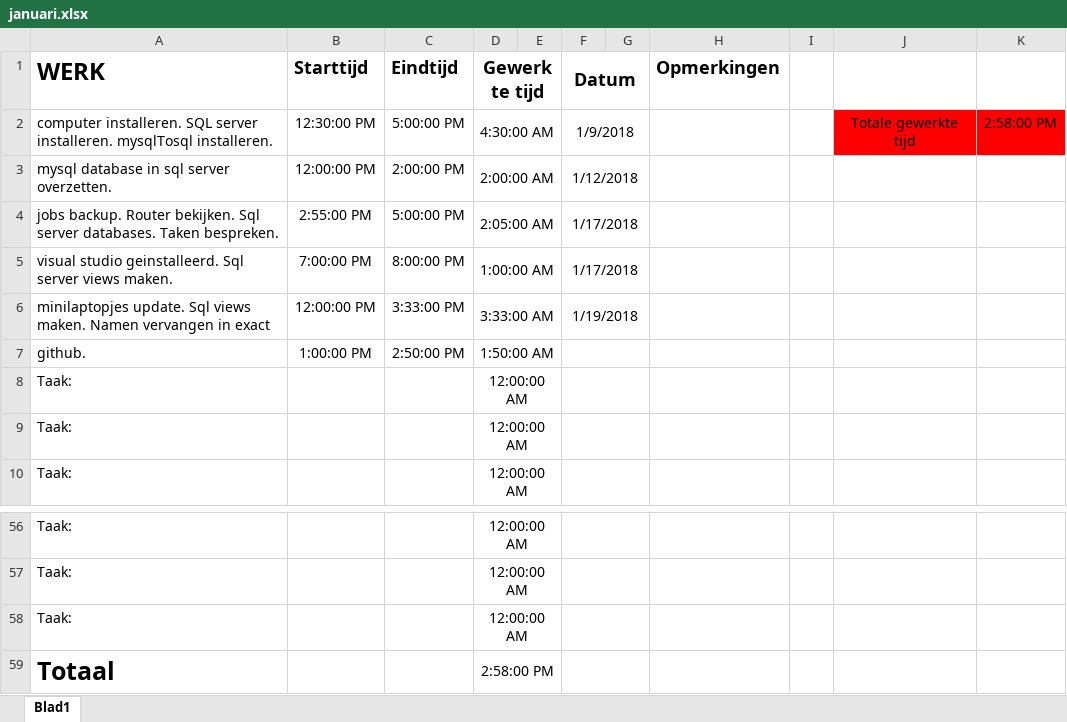
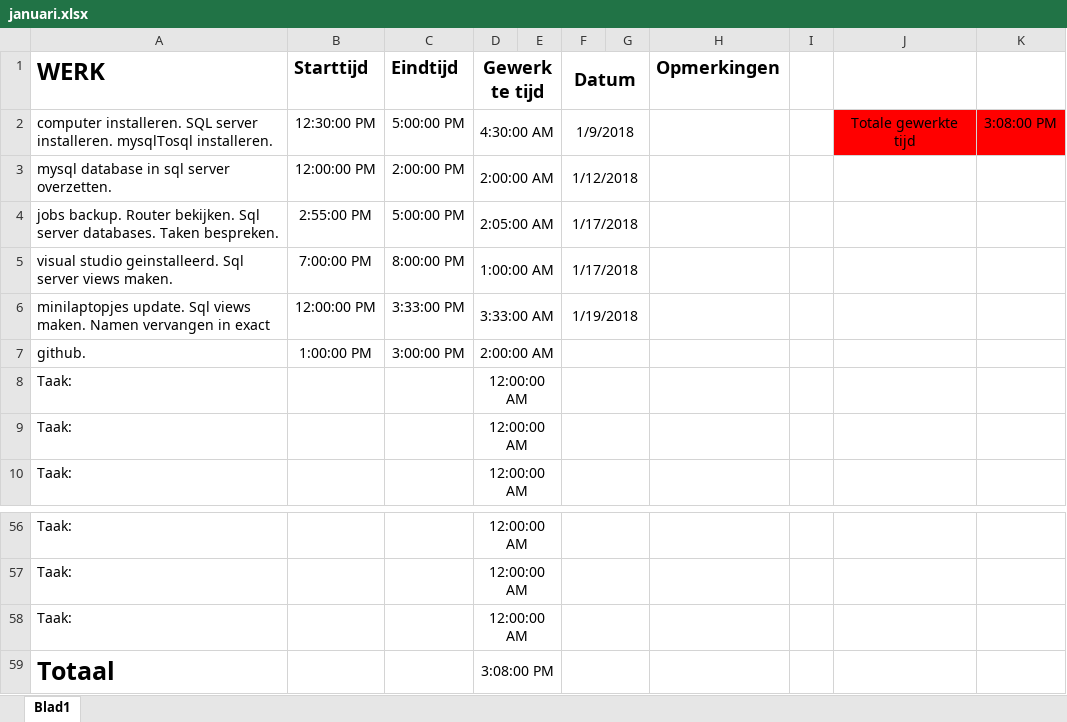
Before and after one commit to joycevdven/werk, an Excel workbook: januari.xlsx, sheet Blad1, drawn as a sheet; only a part is shown, gaps mark what is left out; values as stored, in another font and other column widths than the file's, no borders; the diff names each change by its address in the sheet, - before the commit and + after, or states it on an @@ line.

Commit message:
23 januari
eind tijd ingevuld

```diff
--- a/januari.xlsx (sheet Blad1)
+++ b/januari.xlsx (sheet Blad1)
-K2: 2:58:00 PM
+K2: 3:08:00 PM
-C7 (Eindtijd): 2:50:00 PM
+C7 (Eindtijd): 3:00:00 PM
-D7 (Gewerkte tijd): 1:50:00 AM
+D7 (Gewerkte tijd): 2:00:00 AM
-D59 (Gewerkte tijd): 2:58:00 PM
+D59 (Gewerkte tijd): 3:08:00 PM
```
